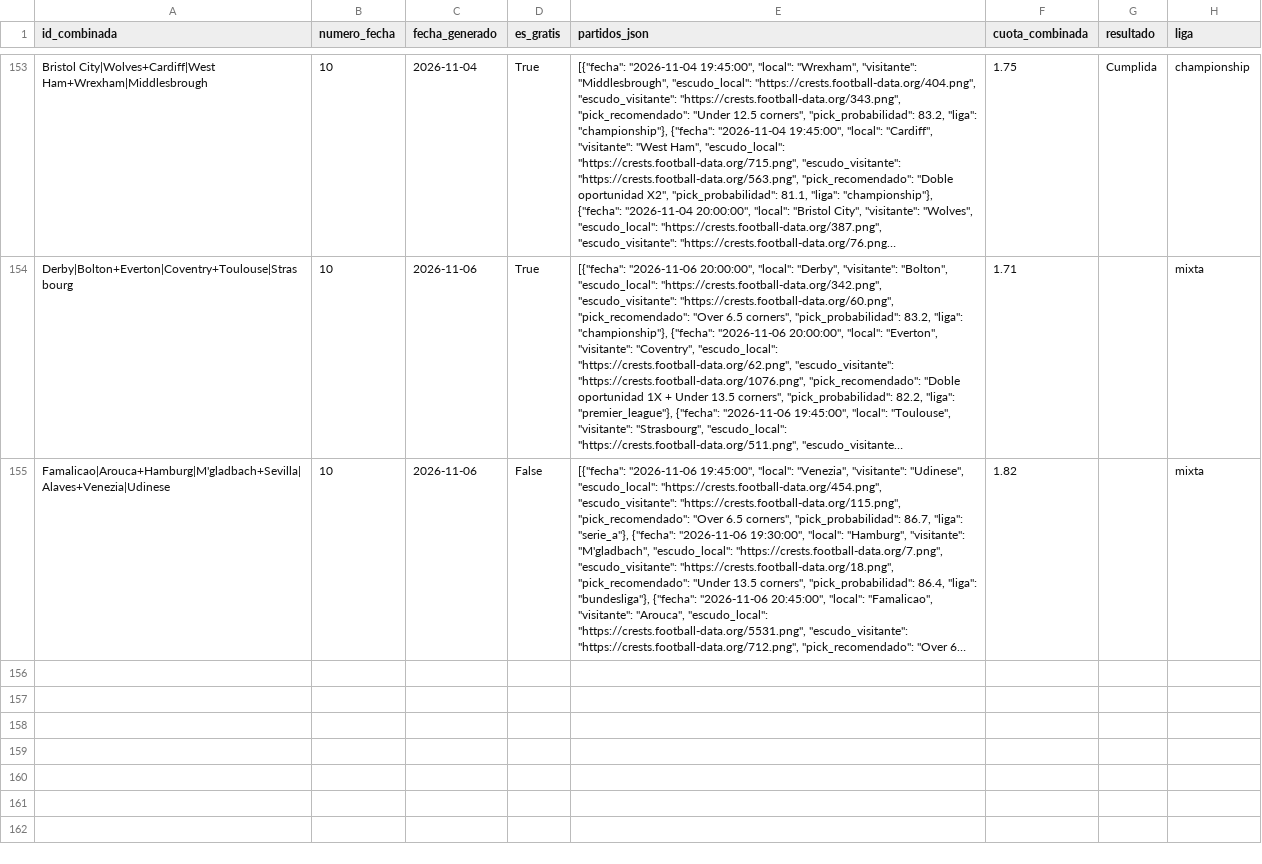
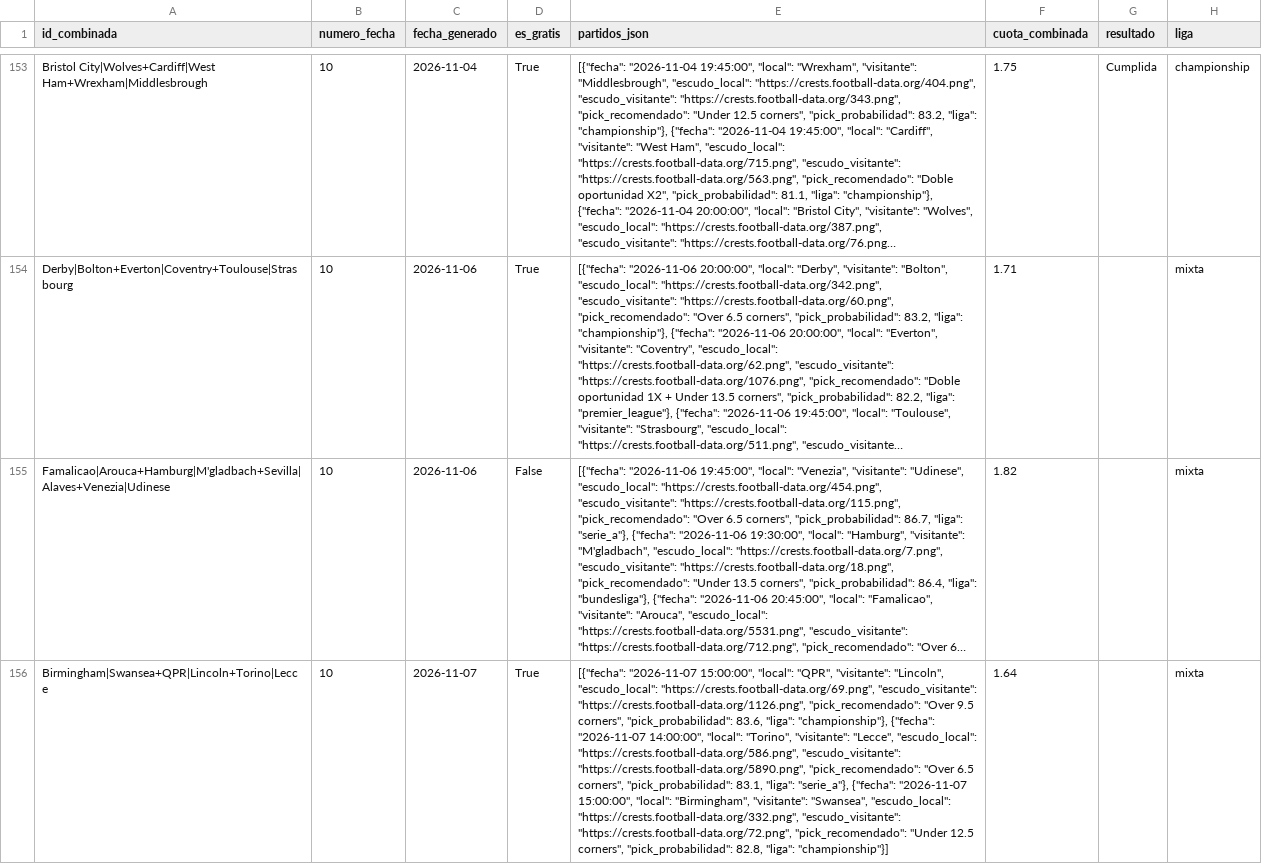
Before and after one commit to hectormera4-dotcom/premier-picks, a CSV file: historial_combinadas.csv, drawn as a sheet; only a part is shown, gaps mark what is left out; long unchanged cells end in …; the diff covers the shown part only; the diff names each change by its address in the sheet, - before the commit and + after, or states it on an @@ line.

```diff
--- a/historial_combinadas.csv
+++ b/historial_combinadas.csv
+row 156: Birmingham|Swansea+QPR|Lincoln+Torino|Lecce | 10 | 2026-11-07 | True | [{"fecha": "2026-11-07 15:00:00", "local": "QPR", "visitante": "Lincoln", "escudo_local": "https://crests.football-data.org/69.png", "escudo_visitante": "https://crests.football-data.org/1126.png", "pick_recomendado": "Over 9.5 corners", "pick_probabilidad": 83.6, "liga": "championship"}, {"fecha": "2026-11-07 14:00:00", "local": "Torino", "visitante": "Lecce", "escudo_local": "https://crests.football-data.org/586.png", "escudo_visitante": "https://crests.football-data.org/5890.png", "pick_recomendado": "Over 6.5 corners", "pick_probabilidad": 83.1, "liga": "serie_a"}, {"fecha": "2026-11-07 15:00:00", "local": "Birmingham", "visitante": "Swansea", "escudo_local": "https://crests.football-data.org/332.png", "escudo_visitante": "https://crests.football-data.org/72.png", "pick_recomendado": "Under 12.5 corners", "pick_probabilidad": 82.8, "liga": "championship"}] | 1.64 |  | mixta
```
Also changed, not shown: 3 added rows elsewhere in this file, historial_picks_bundesliga.csv, historial_picks_championship.csv, 19 other files.
